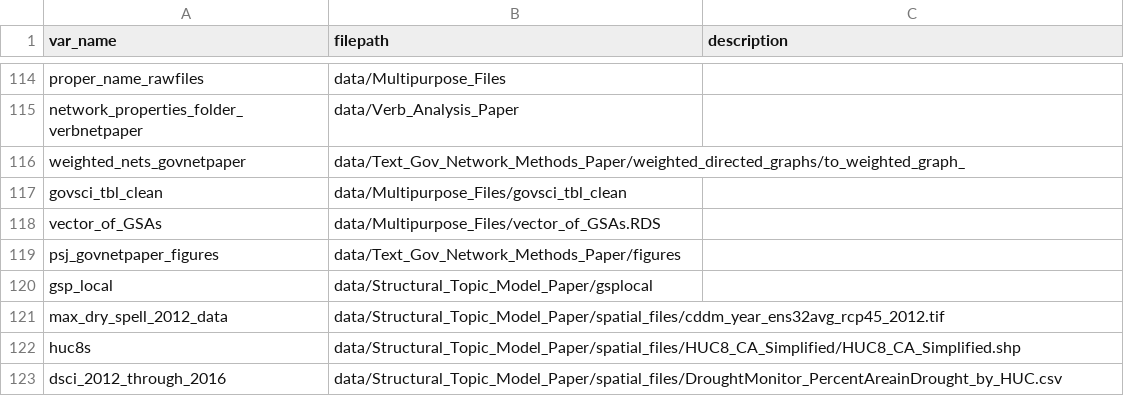
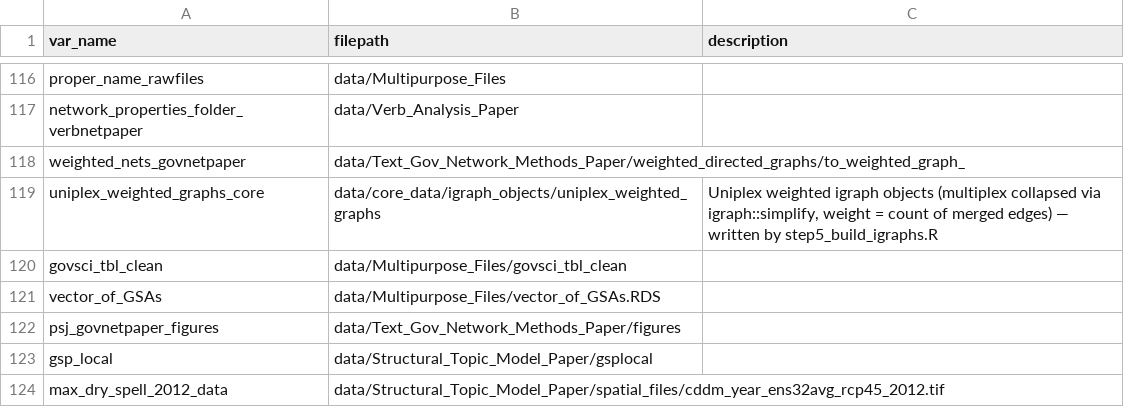
Before and after one commit to ucd-cepb/kings, a CSV file: filekey.csv, drawn as a sheet; only a part is shown, gaps mark what is left out; the shorter side is filled out with more unchanged rows; the diff covers the shown part only.

Commit message:
initiate core data and core code

```diff
--- a/filekey.csv
+++ b/filekey.csv
@@ -116,2 +118,3 @@ network_properties_folder_verbnetpaper,data/Verb_Analysis_Paper,
 weighted_nets_govnetpaper,data/Text_Gov_Network_Methods_Paper/weighted_directed_graphs/to_weighted_graph_,
+uniplex_weighted_graphs_core,data/core_data/igraph_objects/uniplex_weighted_graphs,"Uniplex weighted igraph objects (multiplex collapsed via igraph::simplify, weight = count of merged edges) — written by step5_build_igraphs.R"
 govsci_tbl_clean,data/Multipurpose_Files/govsci_tbl_clean,
```
Also changed, not shown: 18 added rows elsewhere in this file, 23 other files.
